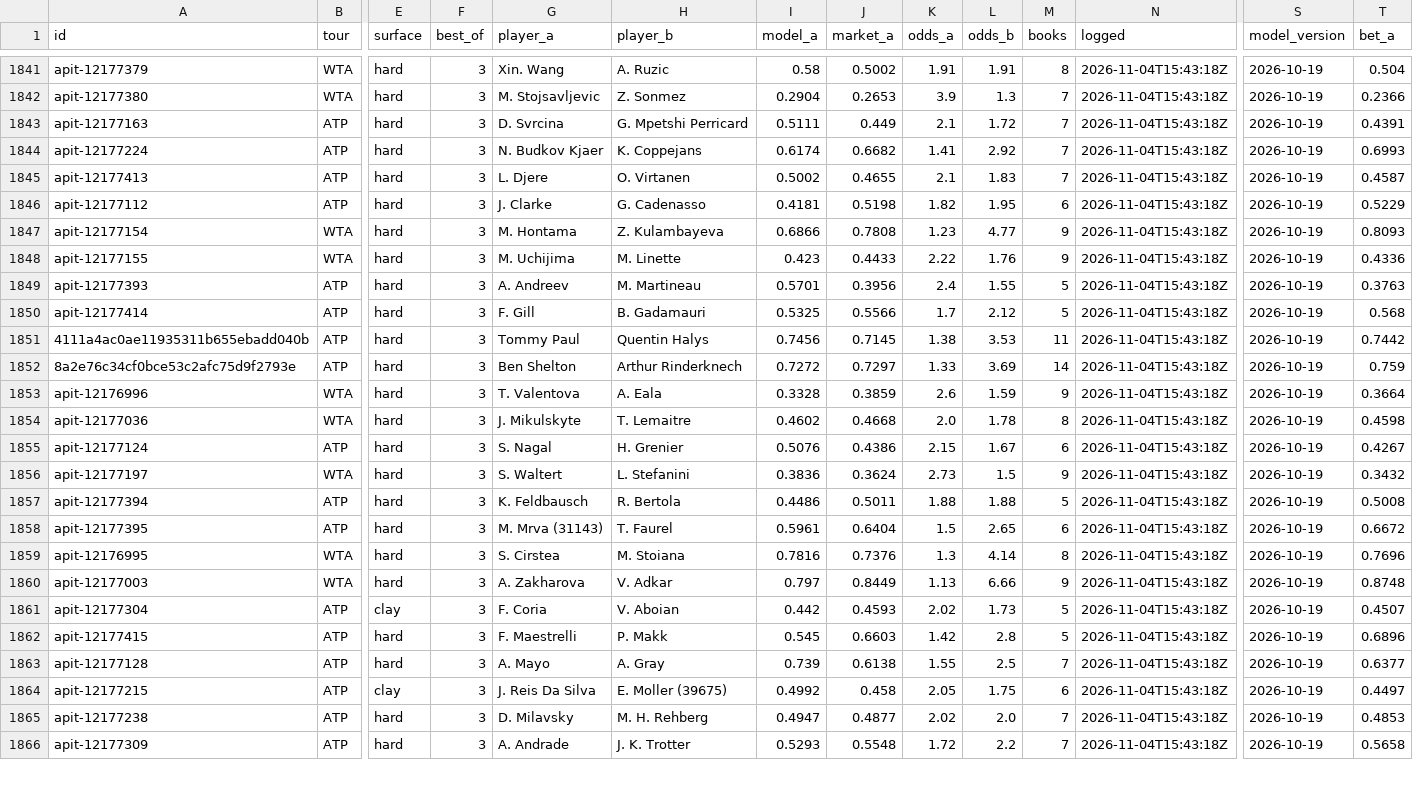
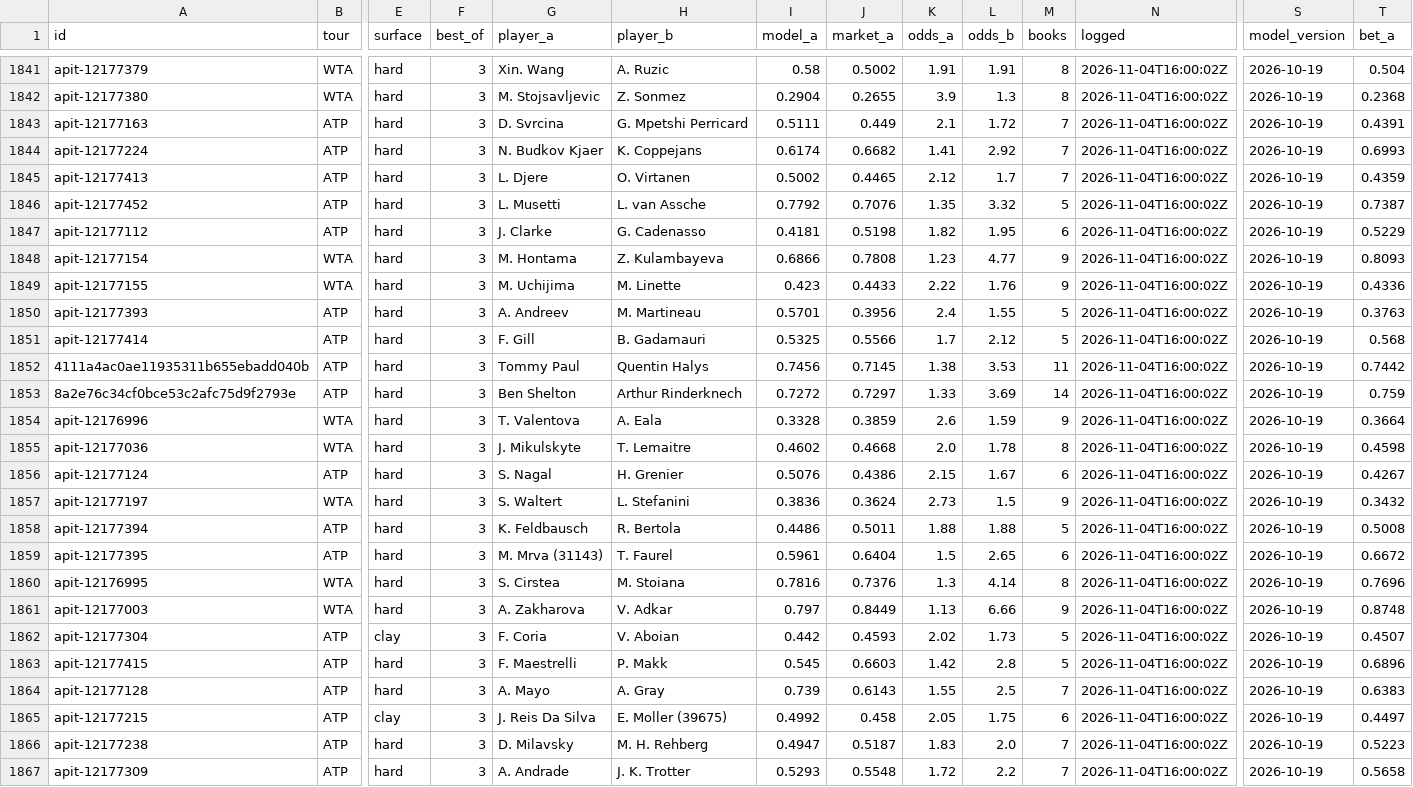
Before and after one commit to MoussaK1379/tennis-odds-engine, a CSV file: history/predictions.csv, drawn as a sheet; only a part is shown, gaps mark what is left out; addresses are those after the commit; rows hold the shown columns only; the diff covers the shown part only; the diff names each change by its address in the sheet, - before the commit and + after, or states it on an @@ line.

```diff
--- a/history/predictions.csv
+++ b/history/predictions.csv
-N1841:N1845 (logged): 2026-11-04T15:43:18Z
+N1841:N1845 (logged): 2026-11-04T16:00:02Z
-J1842 (market_a): 0.2653
+J1842 (market_a): 0.2655
-M1842 (books): 7
+M1842 (books): 8
-T1842 (bet_a): 0.2366
+T1842 (bet_a): 0.2368
-J1845 (market_a): 0.4655
+J1845 (market_a): 0.4465
-K1845 (odds_a): 2.1
+K1845 (odds_a): 2.12
-L1845 (odds_b): 1.83
+L1845 (odds_b): 1.7
-T1845 (bet_a): 0.4587
+T1845 (bet_a): 0.4359
+row 1846: apit-12177452 | ATP | hard | 3 | L. Musetti | L. van Assche | 0.7792 | 0.7076 | 1.35 | 3.32 | 5 | 2026-11-04T16:00:02Z | 2026-10-19 | 0.7387
-N1847:N1867 (logged): 2026-11-04T15:43:18Z
+N1847:N1867 (logged): 2026-11-04T16:00:02Z
-J1864 (market_a): 0.6138
+J1864 (market_a): 0.6143
-T1864 (bet_a): 0.6377
+T1864 (bet_a): 0.6383
-J1866 (market_a): 0.4877
+J1866 (market_a): 0.5187
-K1866 (odds_a): 2.02
+K1866 (odds_a): 1.83
-T1866 (bet_a): 0.4853
+T1866 (bet_a): 0.5223
```
Also changed, not shown: 1 added row, 1 removed row and 49 edited cells elsewhere in this file, history/parlays.csv, 1 other file.
